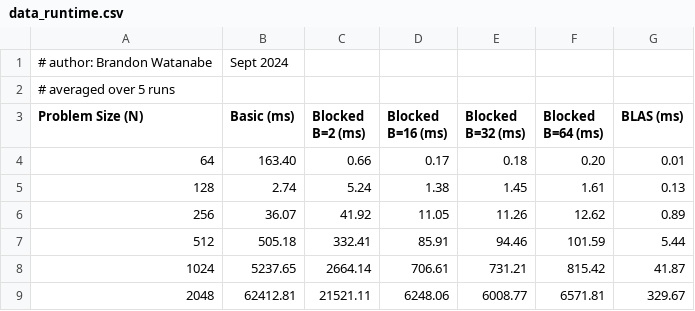
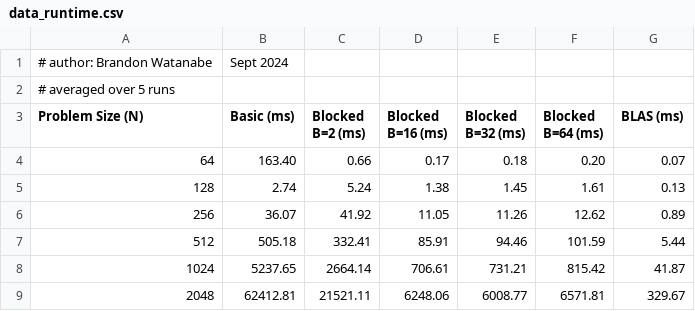
Before and after one commit to Burned357Waffles/CSC746-CodingProject2, a CSV file: data/data_runtime.csv, drawn as a sheet.

Commit message:
updated bad BLAS data

```diff
--- a/data/data_runtime.csv
+++ b/data/data_runtime.csv
@@ -3,3 +3,3 @@
 Problem Size (N),Basic (ms),Blocked B=2 (ms),Blocked B=16 (ms),Blocked B=32 (ms),Blocked B=64 (ms),BLAS (ms)
-64,163.40,0.66,0.17,0.18,0.20,0.01
+64,163.40,0.66,0.17,0.18,0.20,0.07
 128,2.74,5.24,1.38,1.45,1.61,0.13
```
Also changed, not shown: 1 other file.
